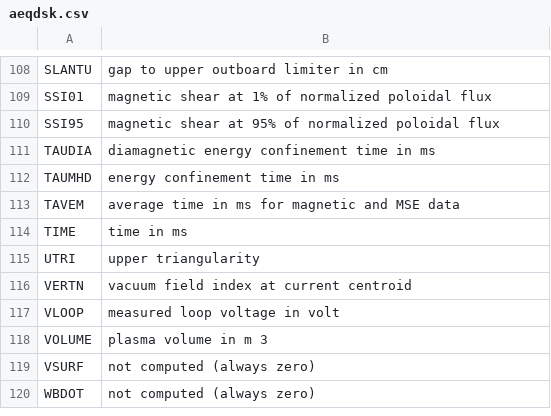
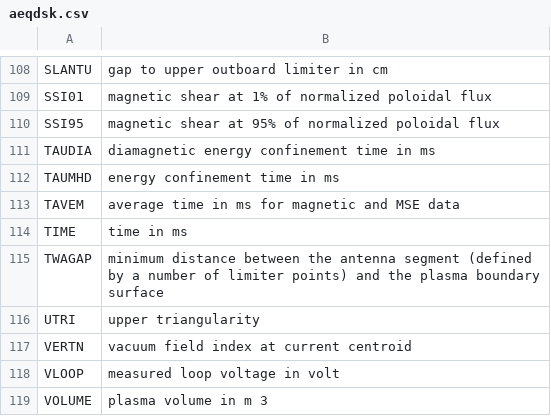
Before and after one commit to gafusion/EFIT, a CSV file: docs/tables/aeqdsk.csv, drawn as a sheet; only a part is shown, gaps mark what is left out; the shorter side is filled out with more unchanged rows; the diff names each change by its address in the sheet, - before the commit and + after, or states it on an @@ line.

```diff
--- a/docs/tables/aeqdsk.csv
+++ b/docs/tables/aeqdsk.csv
+row 115: TWAGAP | minimum distance between the antenna segment (defined by a number of limiter points) and the plasma boundary surface
```
Also changed, not shown: 1 other file.
